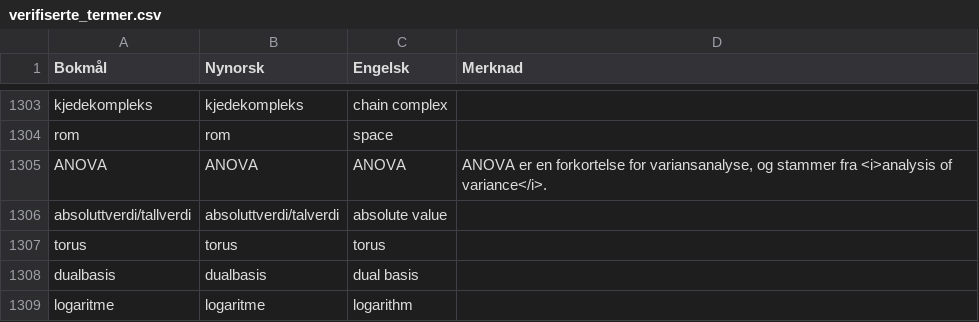
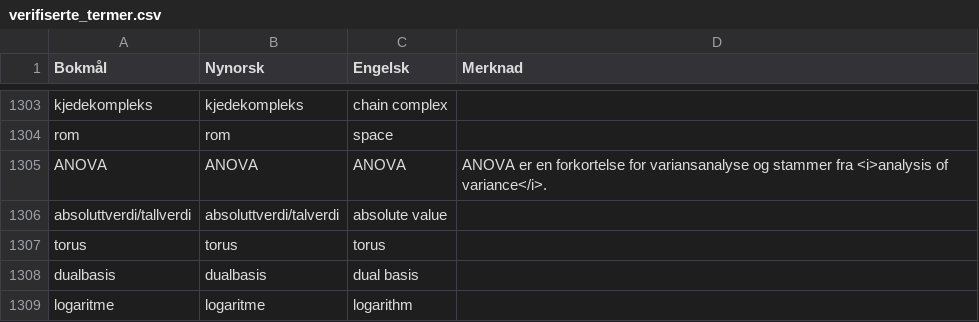
Before and after one commit to jfremstad/matematisk_ordliste, a CSV file: verifiserte_termer.csv, drawn as a sheet; only a part is shown, gaps mark what is left out; the diff covers the shown part only.

Commit message:
Fjern komma før 'og stammer'

```diff
--- a/verifiserte_termer.csv
+++ b/verifiserte_termer.csv
@@ -1304,3 +1304,3 @@ kjedekompleks,kjedekompleks,chain complex,
 rom,rom,space,
-ANOVA,ANOVA,ANOVA,"ANOVA er en forkortelse for variansanalyse, og stammer fra <i>analysis of variance</i>."
+ANOVA,ANOVA,ANOVA,"ANOVA er en forkortelse for variansanalyse og stammer fra <i>analysis of variance</i>."
 absoluttverdi/tallverdi,absoluttverdi/talverdi,absolute value,
```
Also changed, not shown: 5 edited cells elsewhere in this file, 2 other files.
